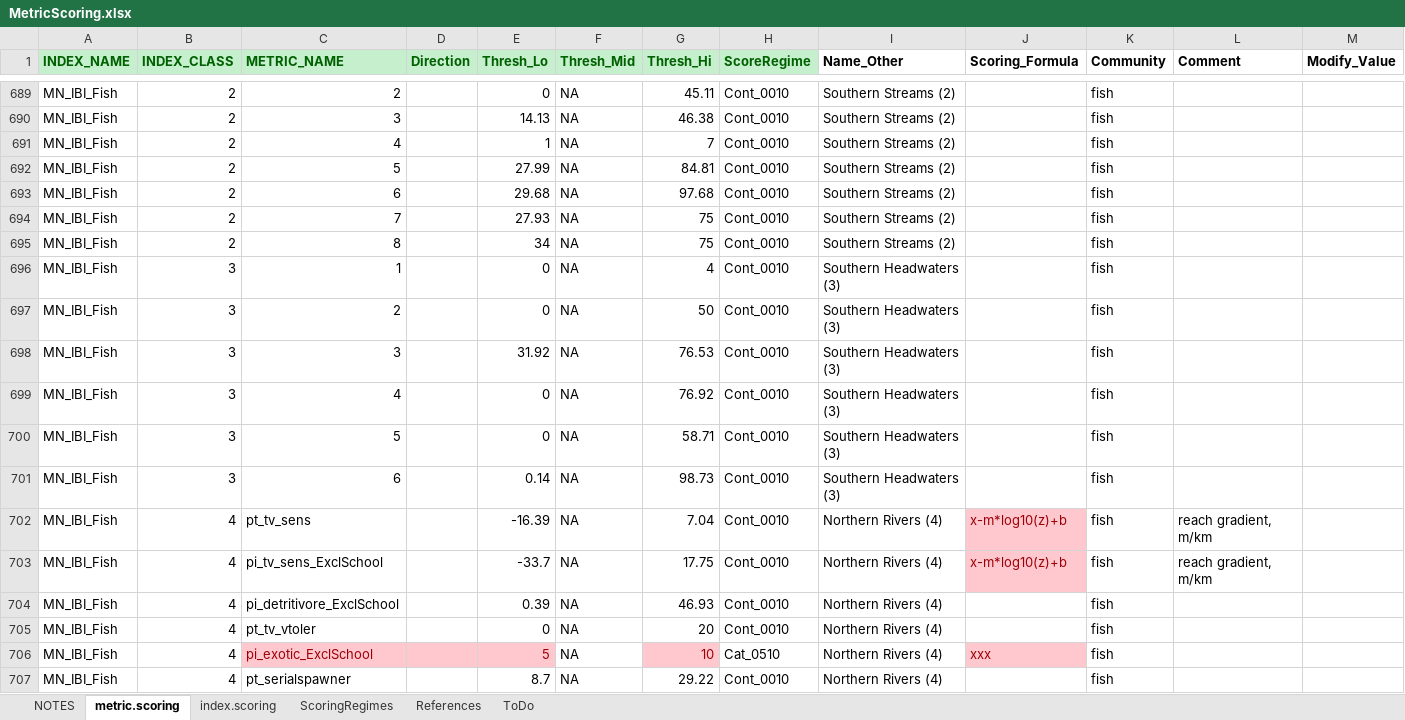
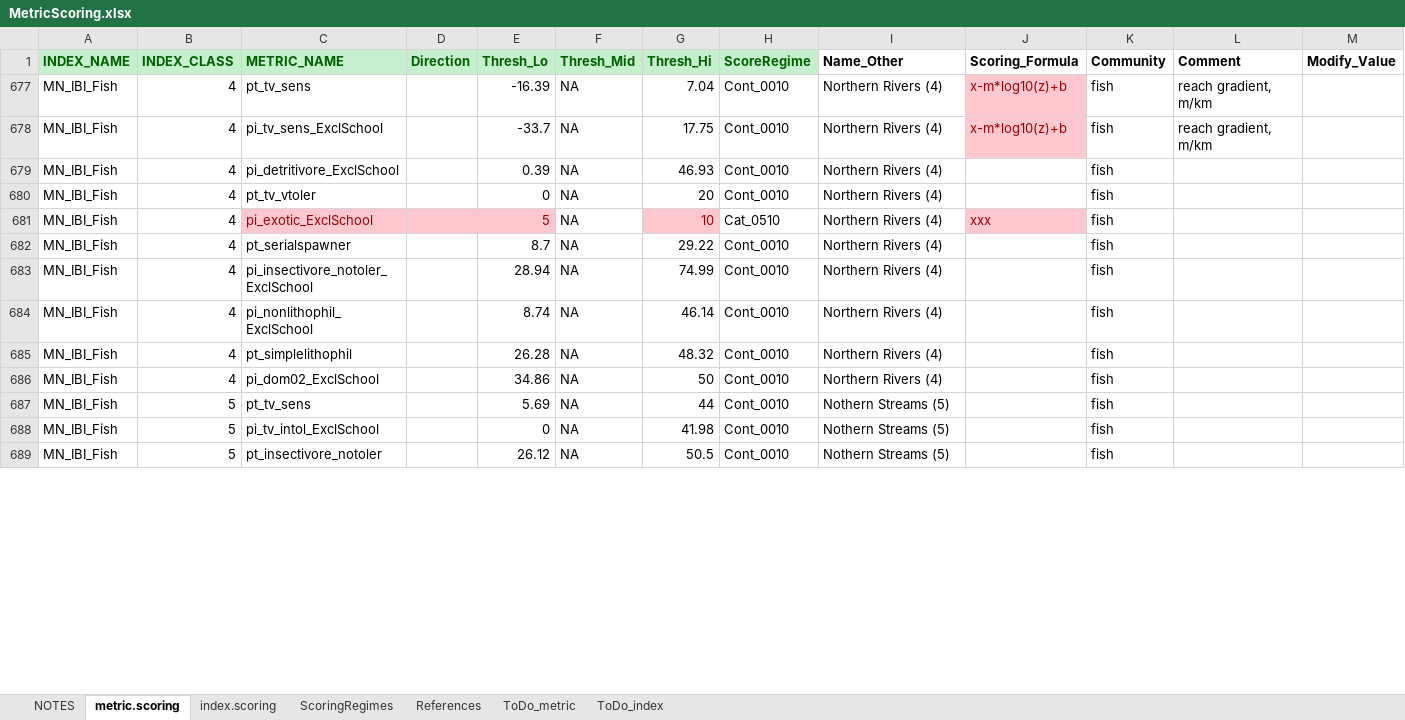
Before and after one commit to leppott/BioMonTools, an Excel workbook: inst/extdata/MetricScoring.xlsx, sheet metric.scoring, drawn as a sheet; only a part is shown, gaps mark what is left out; the shorter side is filled out with more unchanged rows; values as stored, in another font and other column widths than the file's, no borders; conditional formats not drawn; rows hold the shown columns only; the diff covers the shown part only; the diff names each change by its address in the sheet, - before the commit and + after, or states it on an @@ line.

Commit message:
v1.0.2.9007
- refactor: Update MN IBI Fish metrics in MetricScoring.xlsx

```diff
--- a/inst/extdata/MetricScoring.xlsx (sheet metric.scoring)
+++ b/inst/extdata/MetricScoring.xlsx (sheet metric.scoring)
-sheet tab: ToDo
+sheet tab: ToDo_metric
+sheet tab: ToDo_index
-row 689: MN_IBI_Fish | 2 | 2 |  | 0 | NA | 45.11 | Cont_0010 | Southern Streams (2) |  | fish
-row 690: MN_IBI_Fish | 2 | 3 |  | 14.13 | NA | 46.38 | Cont_0010 | Southern Streams (2) |  | fish
-row 691: MN_IBI_Fish | 2 | 4 |  | 1 | NA | 7 | Cont_0010 | Southern Streams (2) |  | fish
-row 692: MN_IBI_Fish | 2 | 5 |  | 27.99 | NA | 84.81 | Cont_0010 | Southern Streams (2) |  | fish
-row 693: MN_IBI_Fish | 2 | 6 |  | 29.68 | NA | 97.68 | Cont_0010 | Southern Streams (2) |  | fish
-row 694: MN_IBI_Fish | 2 | 7 |  | 27.93 | NA | 75 | Cont_0010 | Southern Streams (2) |  | fish
-row 695: MN_IBI_Fish | 2 | 8 |  | 34 | NA | 75 | Cont_0010 | Southern Streams (2) |  | fish
-row 696: MN_IBI_Fish | 3 | 1 |  | 0 | NA | 4 | Cont_0010 | Southern Headwaters (3) |  | fish
-row 697: MN_IBI_Fish | 3 | 2 |  | 0 | NA | 50 | Cont_0010 | Southern Headwaters (3) |  | fish
-row 698: MN_IBI_Fish | 3 | 3 |  | 31.92 | NA | 76.53 | Cont_0010 | Southern Headwaters (3) |  | fish
-row 699: MN_IBI_Fish | 3 | 4 |  | 0 | NA | 76.92 | Cont_0010 | Southern Headwaters (3) |  | fish
-row 700: MN_IBI_Fish | 3 | 5 |  | 0 | NA | 58.71 | Cont_0010 | Southern Headwaters (3) |  | fish
-row 701: MN_IBI_Fish | 3 | 6 |  | 0.14 | NA | 98.73 | Cont_0010 | Southern Headwaters (3) |  | fish
```
Also changed, not shown: 19 removed rows and 1 edited cell elsewhere in this sheet, sheet ToDo_metric, sheet index.scoring, sheet NOTES, 5 other files.
